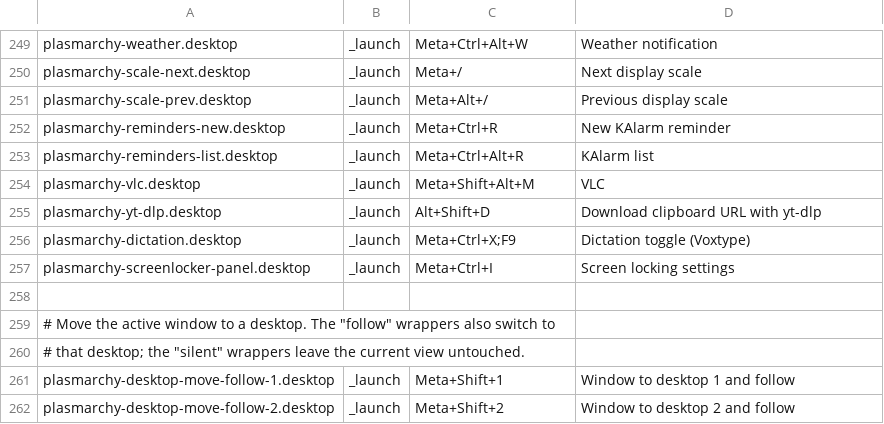
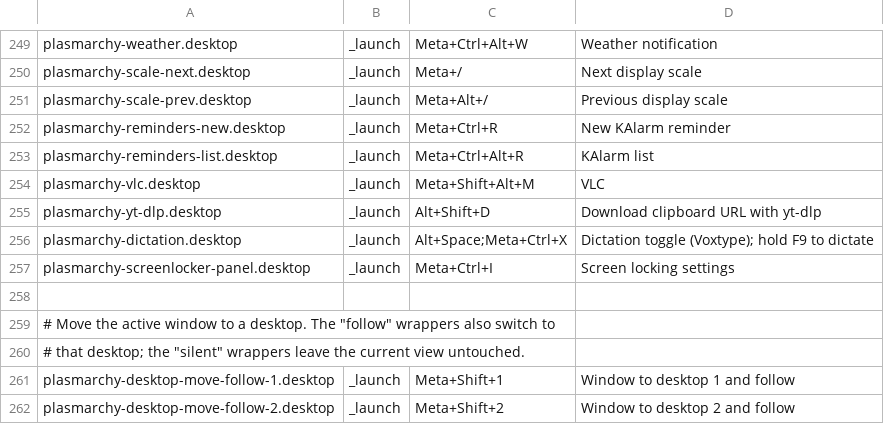
Before and after one commit to XelorR/plasmarchy, a TSV file: manifests/shortcuts.tsv, drawn as a sheet; only a part is shown, gaps mark what is left out.

Commit message:
Make F9 push-to-talk and Alt+Space toggle dictation

```diff
--- a/manifests/shortcuts.tsv
+++ b/manifests/shortcuts.tsv
@@ -255,3 +255,3 @@ plasmarchy-vlc.desktop	_launch	Meta+Shift+Alt+M	VLC
 plasmarchy-yt-dlp.desktop	_launch	Alt+Shift+D	Download clipboard URL with yt-dlp
-plasmarchy-dictation.desktop	_launch	Meta+Ctrl+X;F9	Dictation toggle (Voxtype)
+plasmarchy-dictation.desktop	_launch	Alt+Space;Meta+Ctrl+X	Dictation toggle (Voxtype); hold F9 to dictate
 plasmarchy-screenlocker-panel.desktop	_launch	Meta+Ctrl+I	Screen locking settings
```
Also changed, not shown: 8 other files.
